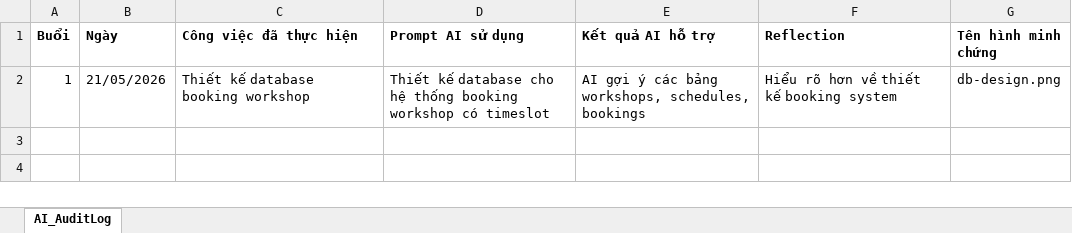
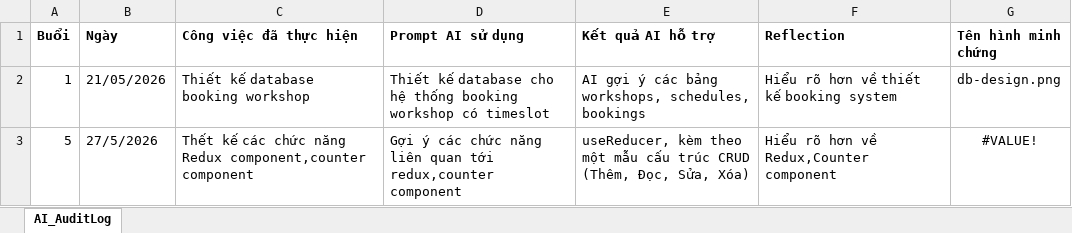
Before and after one commit to fptu-se-su26/mma301-su26-mma301_se19b05_group-04, an Excel workbook: AI_AuditLog_NguyenNgocBuu.xlsx, sheet AI_AuditLog, drawn as a sheet; values as stored, in another font and other column widths than the file's, no borders; the diff names each change by its address in the sheet, - before the commit and + after, or states it on an @@ line.

Commit message:
AIlog

```diff
--- a/AI_AuditLog_NguyenNgocBuu.xlsx (sheet AI_AuditLog)
+++ b/AI_AuditLog_NguyenNgocBuu.xlsx (sheet AI_AuditLog)
+row 3: 5 | 27/5/2026 | Thết kế các chức năng Redux component,counter component | Gợi ý các chức năng liên quan tới redux,counter component | useReducer, kèm theo một mẫu cấu trúc CRUD (Thêm, Đọc, Sửa, Xóa) | Hiểu rõ hơn về Redux,Counter component | #VALUE!
```
Also changed, not shown: charts or pictures.
